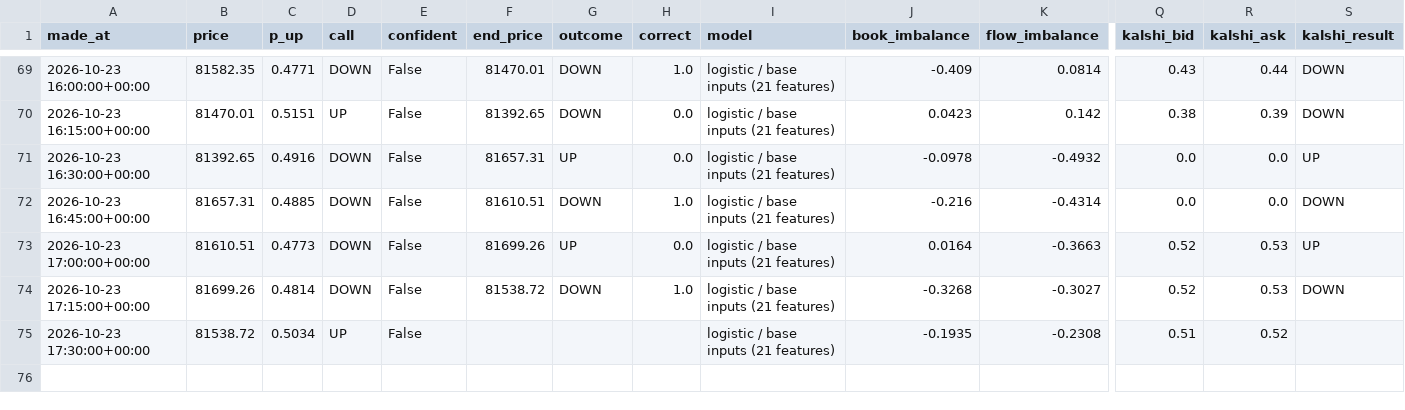
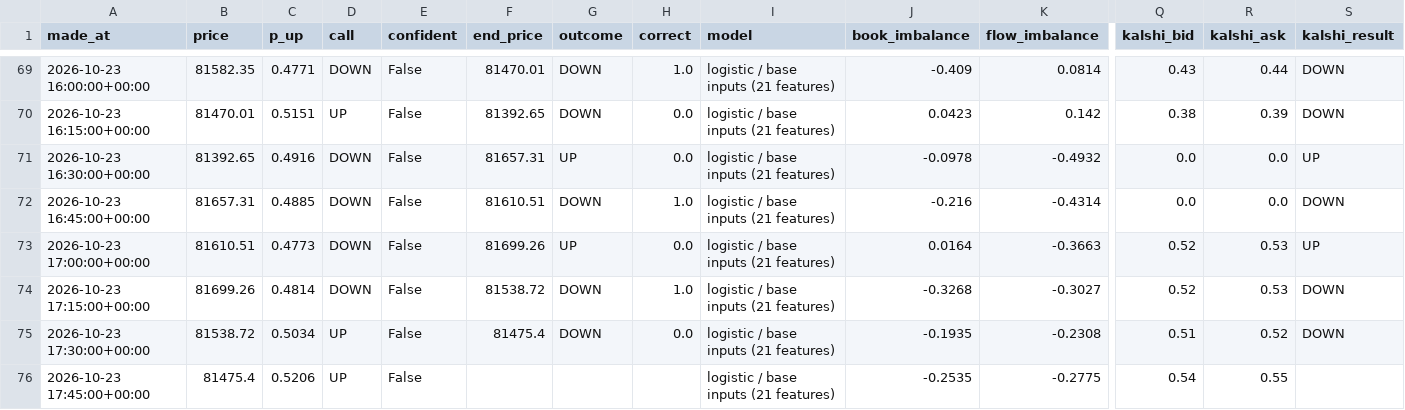
Before and after one commit to fastmoneyj/btc15, a CSV file: calls.csv, drawn as a sheet; only a part is shown, gaps mark what is left out; rows hold the shown columns only; the diff names each change by its address in the sheet, - before the commit and + after, or states it on an @@ line.

Commit message:
call 2026-10-23 17:45 UTC

```diff
--- a/calls.csv
+++ b/calls.csv
-F75 (end_price): (empty)
+F75 (end_price): 81475.4
-G75 (outcome): (empty)
+G75 (outcome): DOWN
-H75 (correct): (empty)
+H75 (correct): 0.0
-S75 (kalshi_result): (empty)
+S75 (kalshi_result): DOWN
+row 76: 2026-10-23 17:45:00+00:00 | 81475.4 | 0.5206 | UP | False |  |  |  | logistic / base inputs (21 features) | -0.2535 | -0.2775 | 0.54 | 0.55
```
Also changed, not shown: 1 other file.
